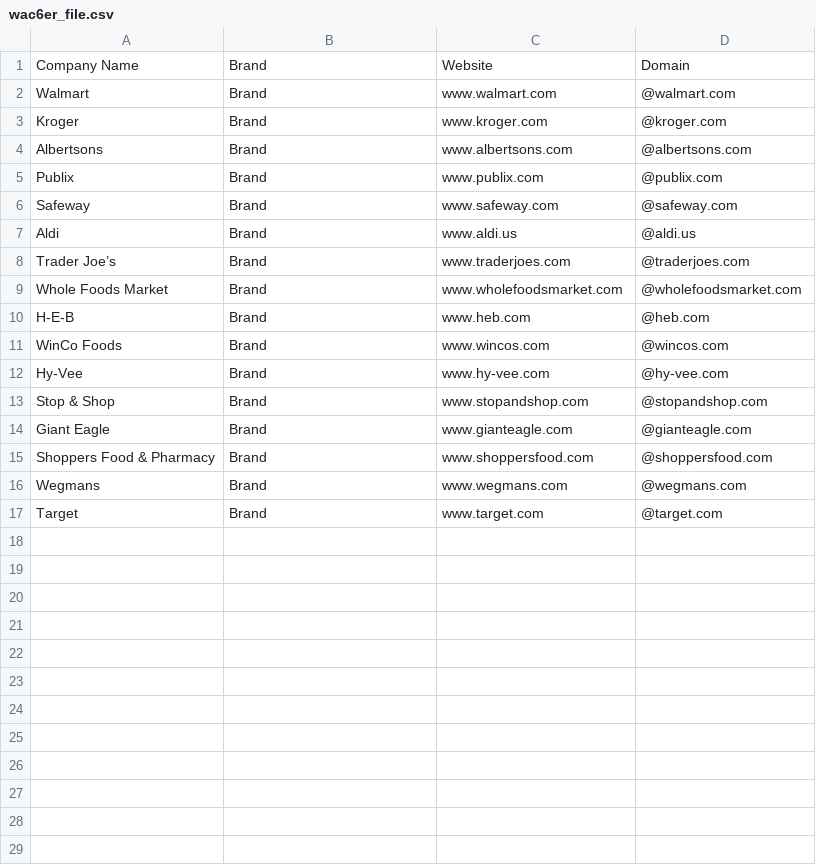
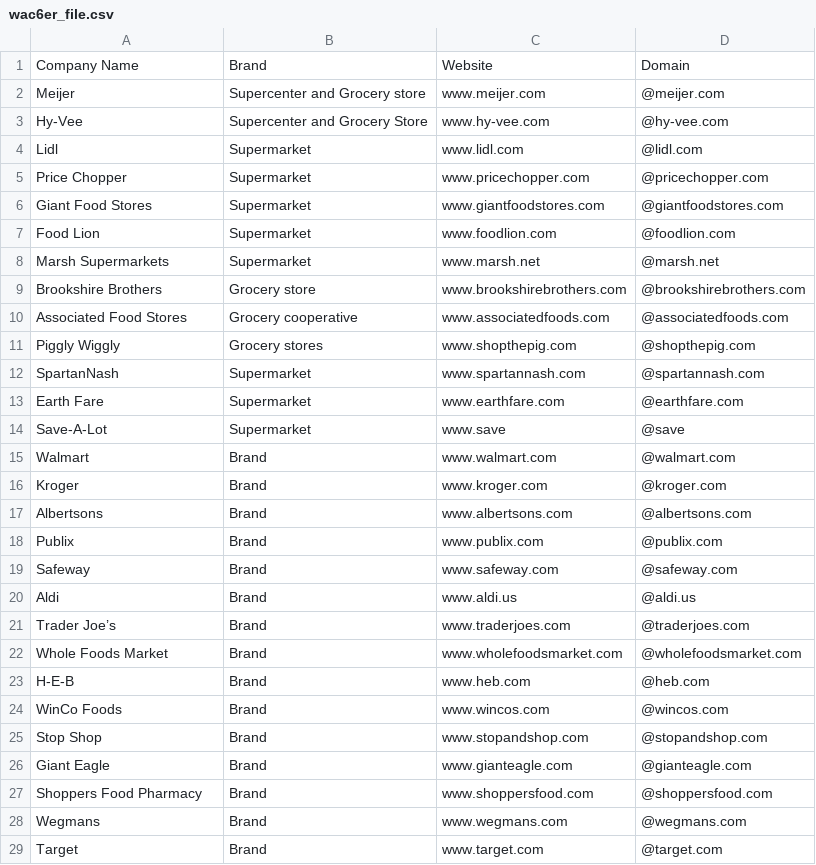
Before and after one commit to will-carrington/inconsistent_contacts, a CSV file: wac6er_file.csv, drawn as a sheet.

Commit message:
Update file via API

```diff
--- a/wac6er_file.csv
+++ b/wac6er_file.csv
@@ -1,2 +1,15 @@
 Company Name,Brand,Website,Domain
+Meijer, Supercenter and Grocery store, www.meijer.com,@meijer.com
+Hy-Vee, Supercenter and Grocery Store, www.hy-vee.com,@hy-vee.com
+Lidl, Supermarket, www.lidl.com,@lidl.com
+Price Chopper, Supermarket, www.pricechopper.com,@pricechopper.com
+Giant Food Stores, Supermarket, www.giantfoodstores.com,@giantfoodstores.com
+Food Lion, Supermarket, www.foodlion.com,@foodlion.com
+Marsh Supermarkets, Supermarket, www.marsh.net,@marsh.net
+Brookshire Brothers, Grocery store, www.brookshirebrothers.com,@brookshirebrothers.com
+Associated Food Stores, Grocery cooperative, www.associatedfoods.com,@associatedfoods.com
+Piggly Wiggly, Grocery stores, www.shopthepig.com,@shopthepig.com
+SpartanNash, Supermarket, www.spartannash.com,@spartannash.com
+Earth Fare, Supermarket, www.earthfare.com,@earthfare.com
+Save-A-Lot, Supermarket, www.save,@save
 Walmart, Brand, www.walmart.com,@walmart.com
@@ -11,6 +24,5 @@ H-E-B, Brand, www.heb.com,@heb.com
 WinCo Foods, Brand, www.wincos.com,@wincos.com
-Hy-Vee, Brand, www.hy-vee.com,@hy-vee.com
-Stop & Shop, Brand, www.stopandshop.com,@stopandshop.com
+Stop  Shop, Brand, www.stopandshop.com,@stopandshop.com
 Giant Eagle, Brand, www.gianteagle.com,@gianteagle.com
-Shoppers Food & Pharmacy, Brand, www.shoppersfood.com,@shoppersfood.com
+Shoppers Food  Pharmacy, Brand, www.shoppersfood.com,@shoppersfood.com
 Wegmans, Brand, www.wegmans.com,@wegmans.com
```
